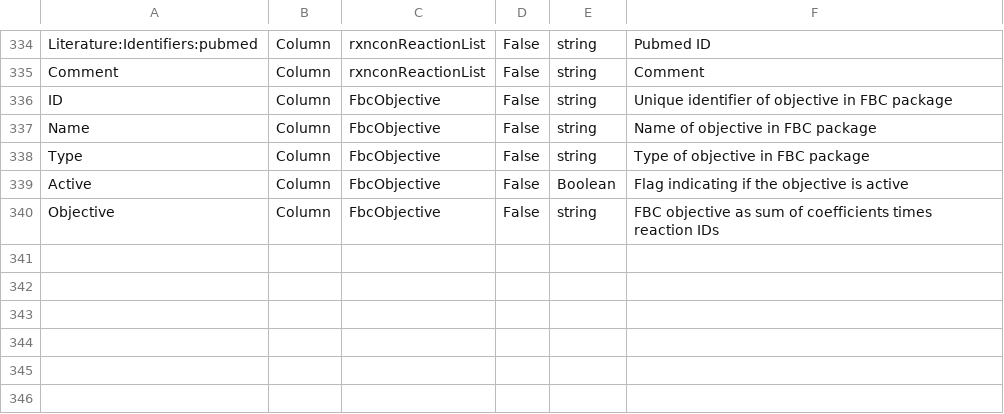
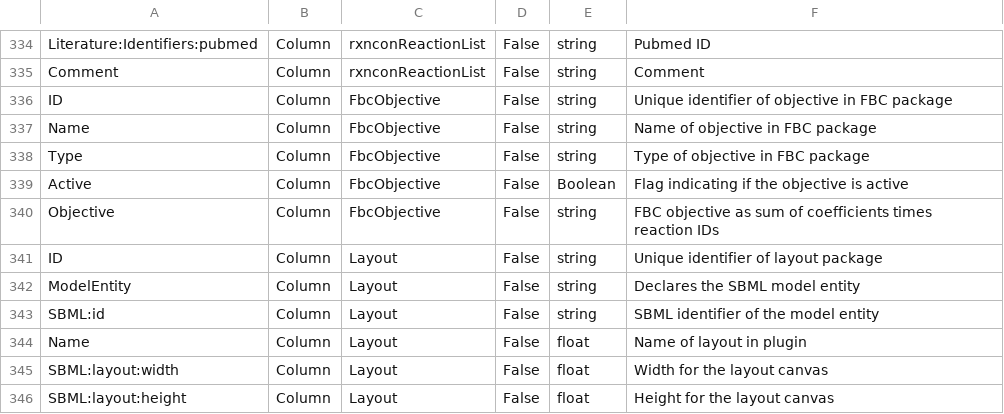
Before and after one commit to tlubitz/SBtab, a TSV file: definition_table/definitions.tsv, drawn as a sheet; only a part is shown, gaps mark what is left out.

Commit message:
update of definitions.tsv for layout SBtab (unfinished) and sbml2sbtab converter for layout

```diff
--- a/definition_table/definitions.tsv
+++ b/definition_table/definitions.tsv
@@ -340 +340,7 @@ Active	Column	FbcObjective	False	Boolean	Flag indicating if the objective is act
 Objective	Column	FbcObjective	False	string	FBC objective as sum of coefficients times reaction IDs
+ID	Column	Layout	False	string	Unique identifier of layout package
+ModelEntity	Column	Layout	False	string	Declares the SBML model entity
+SBML:id	Column	Layout	False	string	SBML identifier of the model entity
+Name	Column	Layout	False	float	Name of layout in plugin
+SBML:layout:width	Column	Layout	False	float	Width for the layout canvas
+SBML:layout:height	Column	Layout	False	float	Height for the layout canvas
```
Also changed, not shown: 1 other file.
